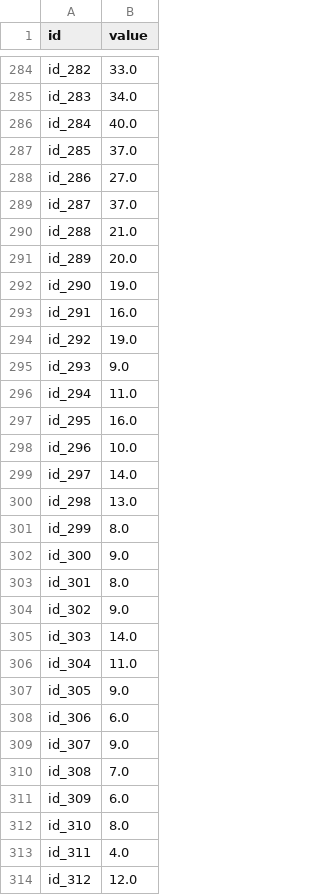
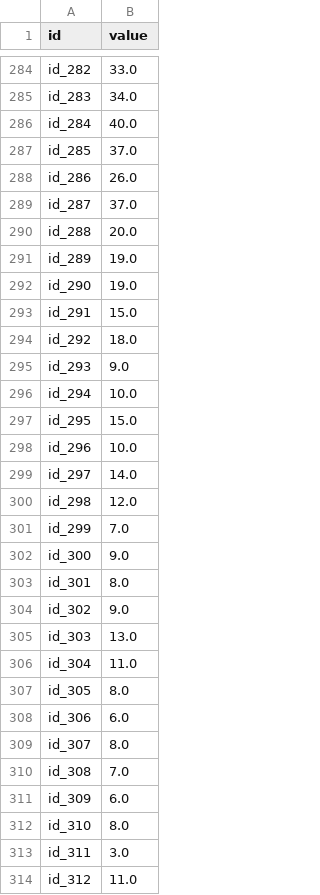
Before and after one commit to soyccan/ntuee-ml, a CSV file: submission.csv, drawn as a sheet; only a part is shown, gaps mark what is left out; the diff covers the shown part only.

```diff
--- a/submission.csv
+++ b/submission.csv
@@ -287,16 +287,16 @@ id_284,40.0
 id_285,37.0
-id_286,27.0
+id_286,26.0
 id_287,37.0
-id_288,21.0
-id_289,20.0
+id_288,20.0
+id_289,19.0
 id_290,19.0
-id_291,16.0
-id_292,19.0
+id_291,15.0
+id_292,18.0
 id_293,9.0
-id_294,11.0
-id_295,16.0
+id_294,10.0
+id_295,15.0
 id_296,10.0
 id_297,14.0
-id_298,13.0
-id_299,8.0
+id_298,12.0
+id_299,7.0
 id_300,9.0
@@ -304,7 +304,7 @@ id_301,8.0
 id_302,9.0
-id_303,14.0
+id_303,13.0
 id_304,11.0
-id_305,9.0
+id_305,8.0
 id_306,6.0
-id_307,9.0
+id_307,8.0
 id_308,7.0
@@ -312,3 +312,3 @@ id_309,6.0
 id_310,8.0
-id_311,4.0
-id_312,12.0
+id_311,3.0
+id_312,11.0
```
Also changed, not shown: 167 edited cells elsewhere in this file, 1 other file.
